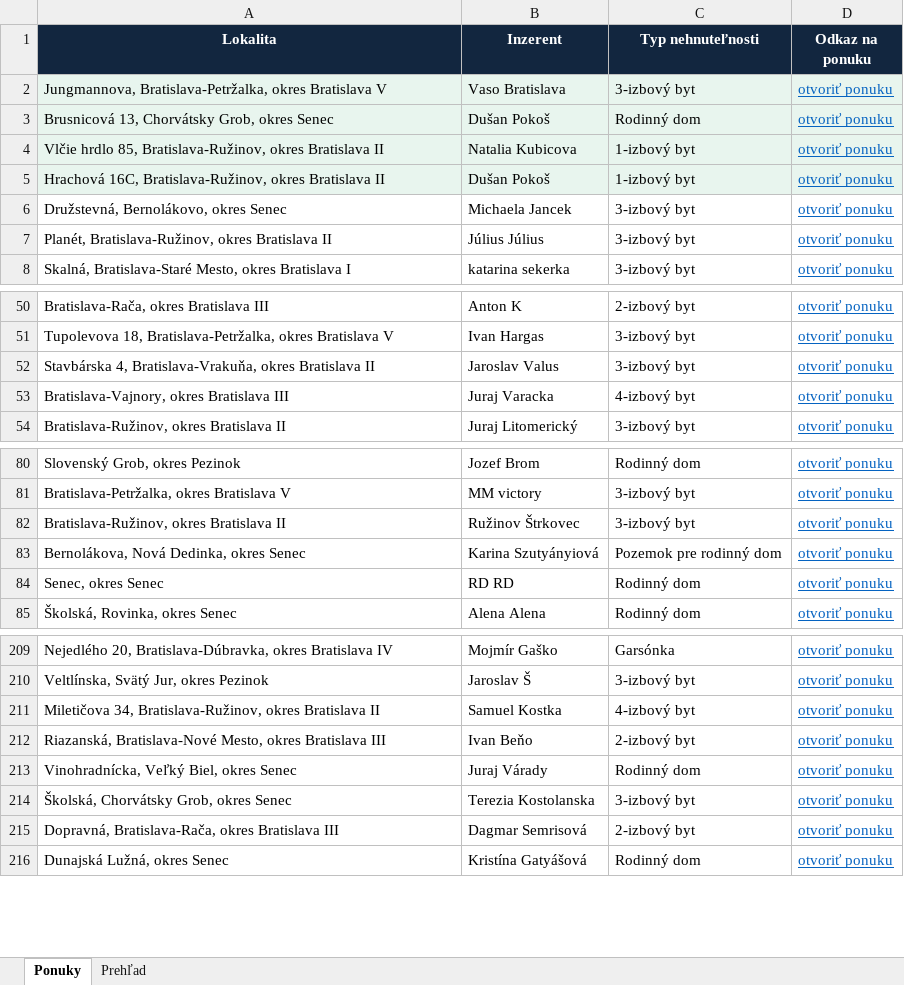
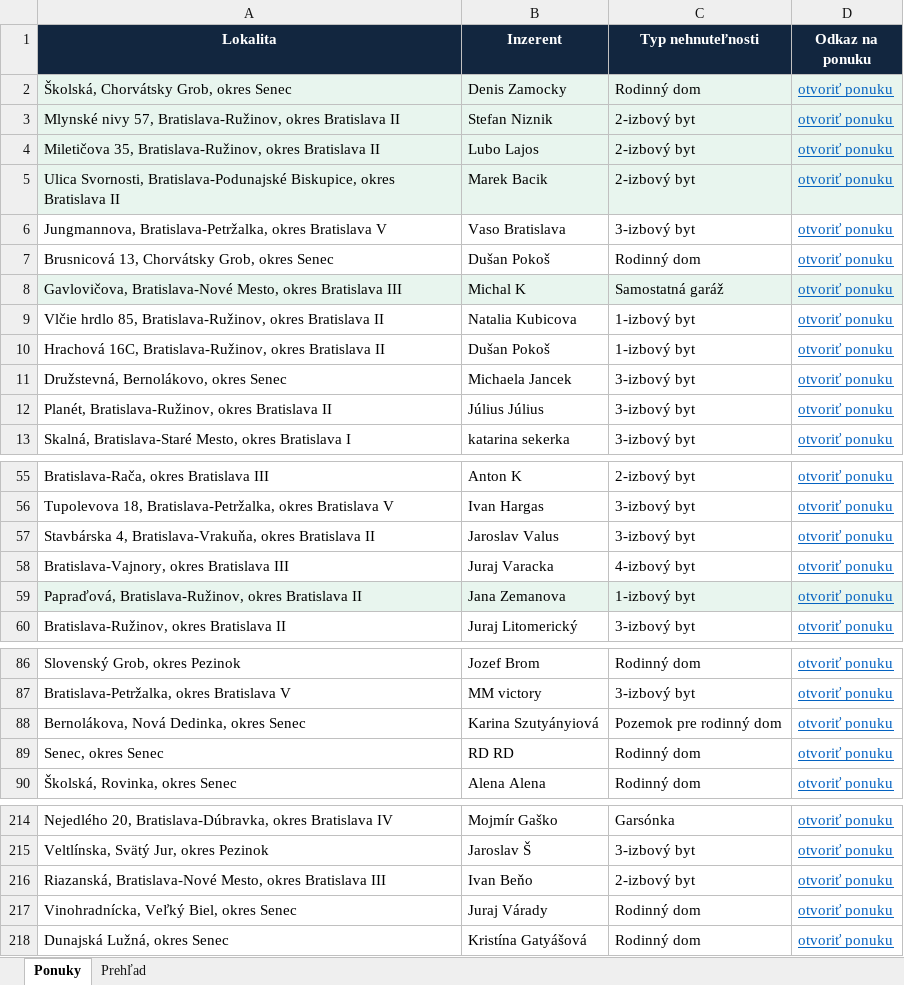
Before and after one commit to mrkubis-nest/nehnutelnosti-scraper, an Excel workbook: public/ponuky.xlsx, sheet Ponuky, drawn as a sheet; only a part is shown, gaps mark what is left out; values as stored, in another font and other column widths than the file's, no borders; removed rows and columns are numbered as before the commit, all else as after; the diff covers the shown part only; the diff names each change by its address in the sheet, - before the commit and + after, or states it on an @@ line.

```diff
--- a/public/ponuky.xlsx (sheet Ponuky)
+++ b/public/ponuky.xlsx (sheet Ponuky)
+row 2: Školská, Chorvátsky Grob, okres Senec | Denis Zamocky | Rodinný dom | otvoriť ponuku
+row 3: Mlynské nivy 57, Bratislava-Ružinov, okres Bratislava II | Stefan Niznik | 2-izbový byt | otvoriť ponuku
+row 4: Miletičova 35, Bratislava-Ružinov, okres Bratislava II | Lubo Lajos | 2-izbový byt | otvoriť ponuku
+row 5: Ulica Svornosti, Bratislava-Podunajské Biskupice, okres Bratislava II | Marek Bacik | 2-izbový byt | otvoriť ponuku
-A6:D7 fill: #E8F5EE
+A6:D7 fill: none
+row 8: Gavlovičova, Bratislava-Nové Mesto, okres Bratislava III | Michal K | Samostatná garáž | otvoriť ponuku
-A9:D10 fill: #E8F5EE
+A9:D10 fill: none
+row 59: Papraďová, Bratislava-Ružinov, okres Bratislava II | Jana Zemanova | 1-izbový byt | otvoriť ponuku
-row 82: Bratislava-Ružinov, okres Bratislava II | Ružinov Štrkovec | 3-izbový byt | otvoriť ponuku
-row 211: Miletičova 34, Bratislava-Ružinov, okres Bratislava II | Samuel Kostka | 4-izbový byt | otvoriť ponuku
-row 214: Školská, Chorvátsky Grob, okres Senec | Terezia Kostolanska | 3-izbový byt | otvoriť ponuku
-row 215: Dopravná, Bratislava-Rača, okres Bratislava III | Dagmar Semrisová | 2-izbový byt | otvoriť ponuku
```
Also changed, not shown: 1 removed row elsewhere in this sheet, sheet Prehľad, 2 other files.
